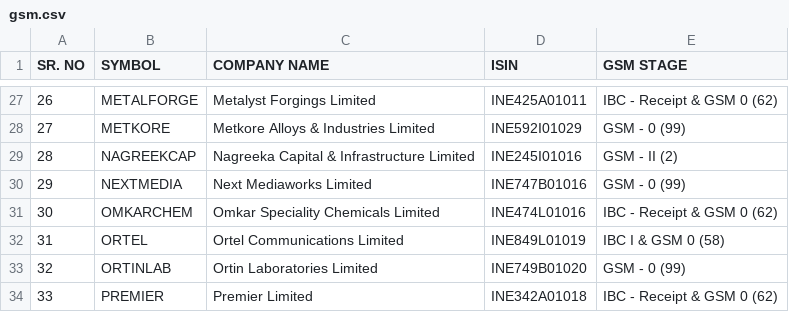
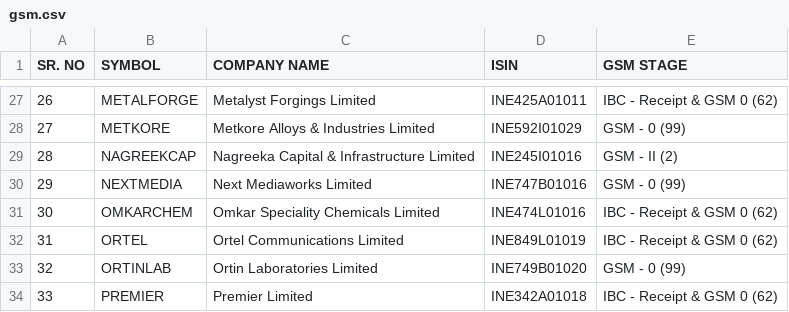
Before and after one commit to atPalash/stock-app, a CSV file: configuration/gsm.csv, drawn as a sheet; only a part is shown, gaps mark what is left out; the diff covers the shown part only; the diff names each change by its address in the sheet, - before the commit and + after, or states it on an @@ line.

```diff
--- a/configuration/gsm.csv
+++ b/configuration/gsm.csv
-E32 (GSM STAGE): IBC I & GSM 0 (58)
+E32 (GSM STAGE): IBC - Receipt & GSM 0 (62)
```
Also changed, not shown: 1 added row, 1 removed row, 7 edited cells and row numbers in column A elsewhere in this file, configuration/asm.csv, configuration/esm.csv, 51 other files.
